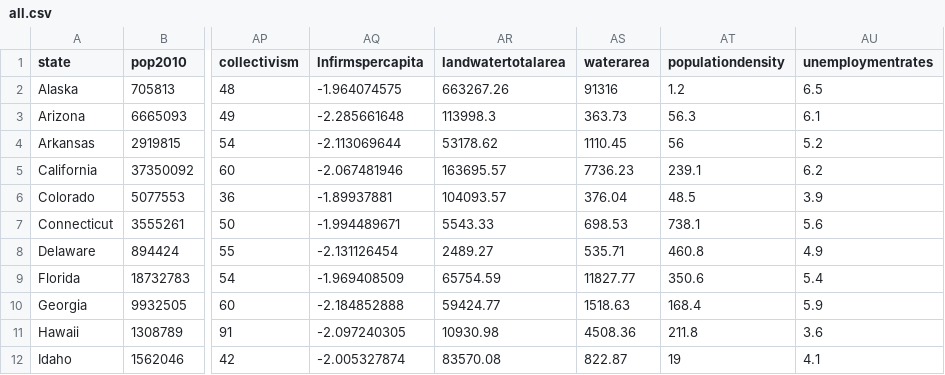
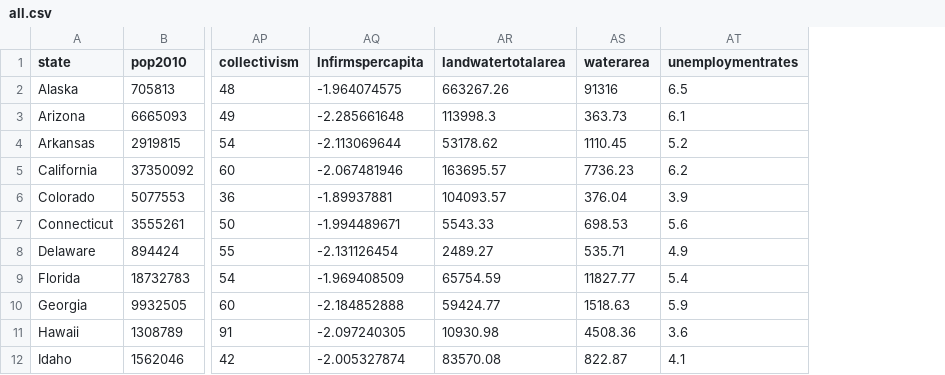
Before and after one commit to sn0wfree/Study_backup, a CSV file: BST215_Quantitative_Research_Methods_Term_1/QRM_assignment/all.csv, drawn as a sheet; only a part is shown, gaps mark what is left out; the diff names each change by its address in the sheet, - before the commit and + after, or states it on an @@ line.

```diff
--- a/BST215_Quantitative_Research_Methods_Term_1/QRM_assignment/all.csv
+++ b/BST215_Quantitative_Research_Methods_Term_1/QRM_assignment/all.csv
-column AT (populationdensity), rows 2-12: 1.2 | 56.3 | 56 | 239.1 | 48.5 | 738.1 | 460.8 | 350.6 | 168.4 | 211.8 | 19
```
Also changed, not shown: 15 other files.
